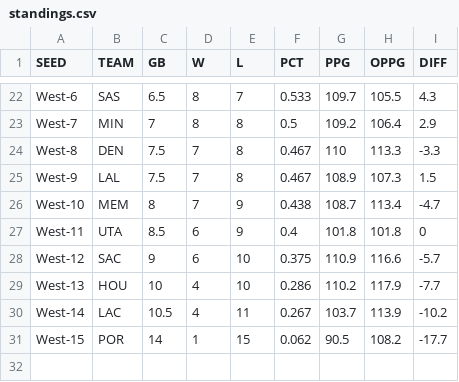
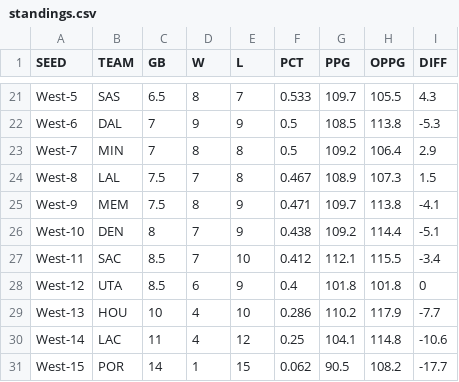
Before and after one commit to bshk93/nothing-but-stats, a CSV file: files/standings.csv, drawn as a sheet; only a part is shown, gaps mark what is left out; removed rows and columns are numbered as before the commit, all else as after; the diff covers the shown part only; the diff names each change by its address in the sheet, - before the commit and + after, or states it on an @@ line.

```diff
--- a/files/standings.csv
+++ b/files/standings.csv
-A21 (SEED): West-6
+A21 (SEED): West-5
+row 22: West-6 | DAL | 7 | 9 | 9 | 0.5 | 108.5 | 113.8 | -5.3
-B24 (TEAM): DEN
+B24 (TEAM): LAL
-G24 (PPG): 110
+G24 (PPG): 108.9
-H24 (OPPG): 113.3
+H24 (OPPG): 107.3
-I24 (DIFF): -3.3
+I24 (DIFF): 1.5
-B25 (TEAM): LAL
+B25 (TEAM): MEM
-D25 (W): 7
+D25 (W): 8
-E25 (L): 8
+E25 (L): 9
-F25 (PCT): 0.467
+F25 (PCT): 0.471
-G25 (PPG): 108.9
+G25 (PPG): 109.7
-H25 (OPPG): 107.3
+H25 (OPPG): 113.8
-I25 (DIFF): 1.5
+I25 (DIFF): -4.1
-B26 (TEAM): MEM
+B26 (TEAM): DEN
-G26 (PPG): 108.7
+G26 (PPG): 109.2
-H26 (OPPG): 113.4
+H26 (OPPG): 114.4
-I26 (DIFF): -4.7
+I26 (DIFF): -5.1
+row 27: West-11 | SAC | 8.5 | 7 | 10 | 0.412 | 112.1 | 115.5 | -3.4
-A28 (SEED): West-11
+A28 (SEED): West-12
-row 28: West-12 | SAC | 9 | 6 | 10 | 0.375 | 110.9 | 116.6 | -5.7
-C30 (GB): 10.5
+C30 (GB): 11
-E30 (L): 11
+E30 (L): 12
-F30 (PCT): 0.267
+F30 (PCT): 0.25
-G30 (PPG): 103.7
+G30 (PPG): 104.1
-H30 (OPPG): 113.9
+H30 (OPPG): 114.8
-I30 (DIFF): -10.2
+I30 (DIFF): -10.6
```
Also changed, not shown: 1 added row, 2 removed rows and 60 edited cells elsewhere in this file, 8 other files.
